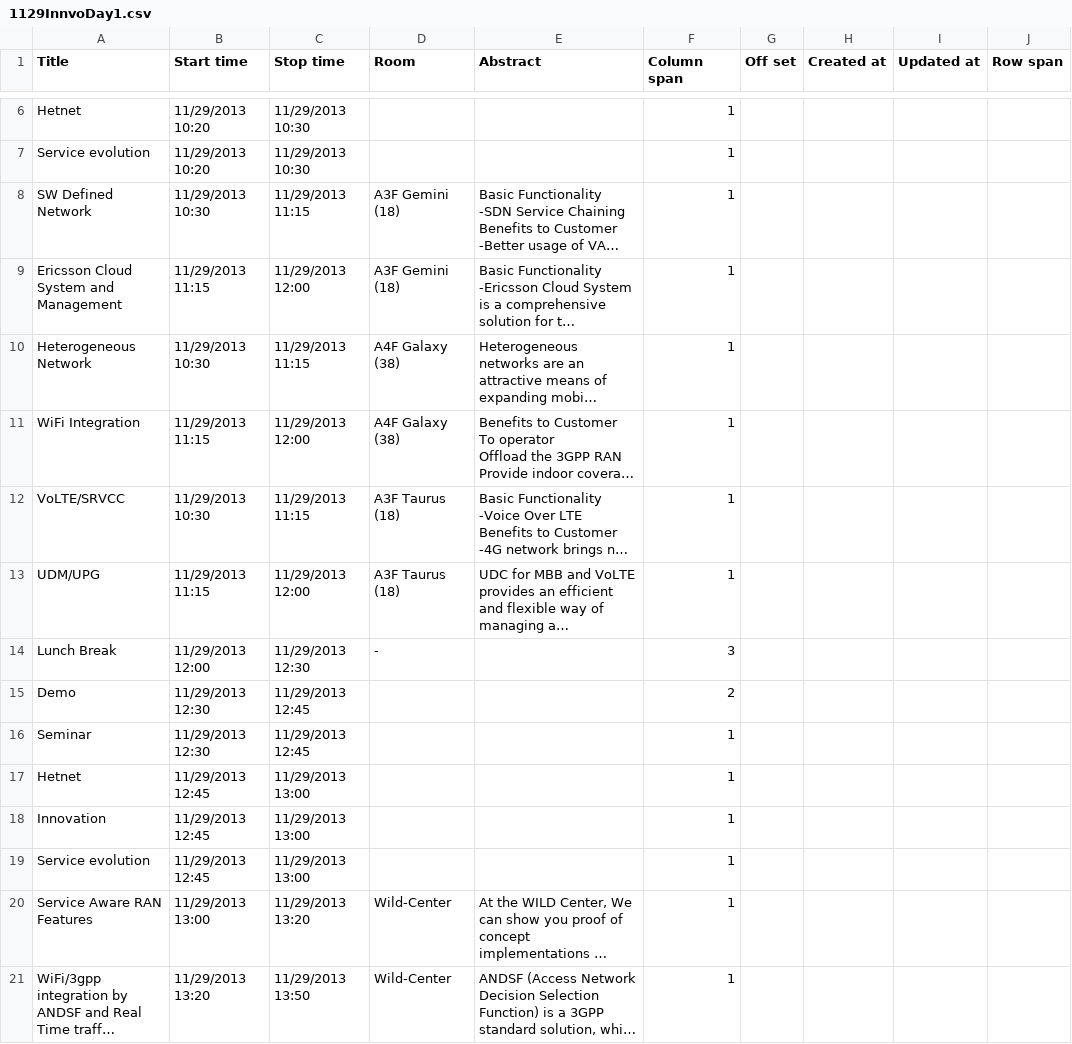
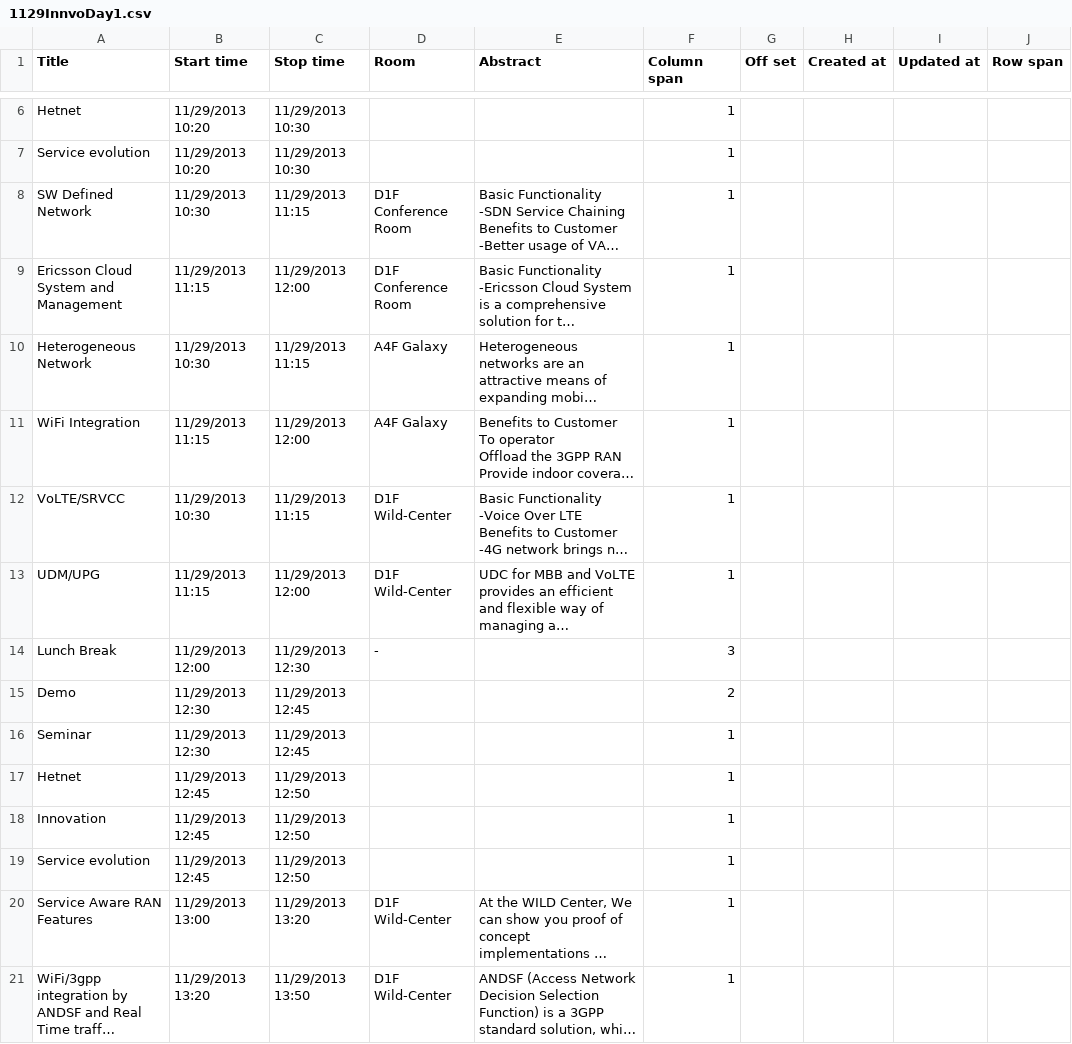
Before and after one commit to wzdf1982/wild, a CSV file: 1129InnvoDay1.csv, drawn as a sheet; only a part is shown, gaps mark what is left out; long unchanged cells end in …; the diff covers the shown part only; the diff names each change by its address in the sheet, - before the commit and + after, or states it on an @@ line.

```diff
--- a/1129InnvoDay1.csv
+++ b/1129InnvoDay1.csv
-D8:D9 (Room): A3F Gemini (18)
+D8:D9 (Room): D1F Conference Room
-D10:D11 (Room): A4F Galaxy (38)
+D10:D11 (Room): A4F Galaxy
-D12:D13 (Room): A3F Taurus (18)
+D12:D13 (Room): D1F Wild-Center
-C17:C19 (Stop time): 11/29/2013 13:00
+C17:C19 (Stop time): 11/29/2013 12:50
-D20:D21 (Room): Wild-Center
+D20:D21 (Room): D1F Wild-Center
```
Also changed, not shown: 13 edited cells elsewhere in this file, 5 other files.
